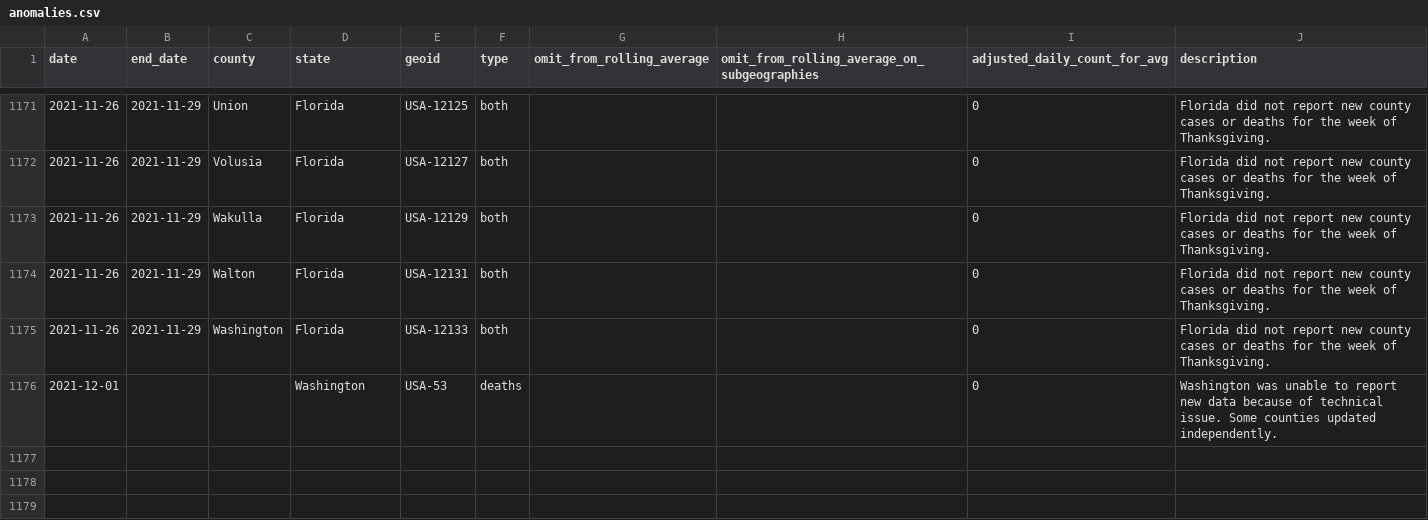
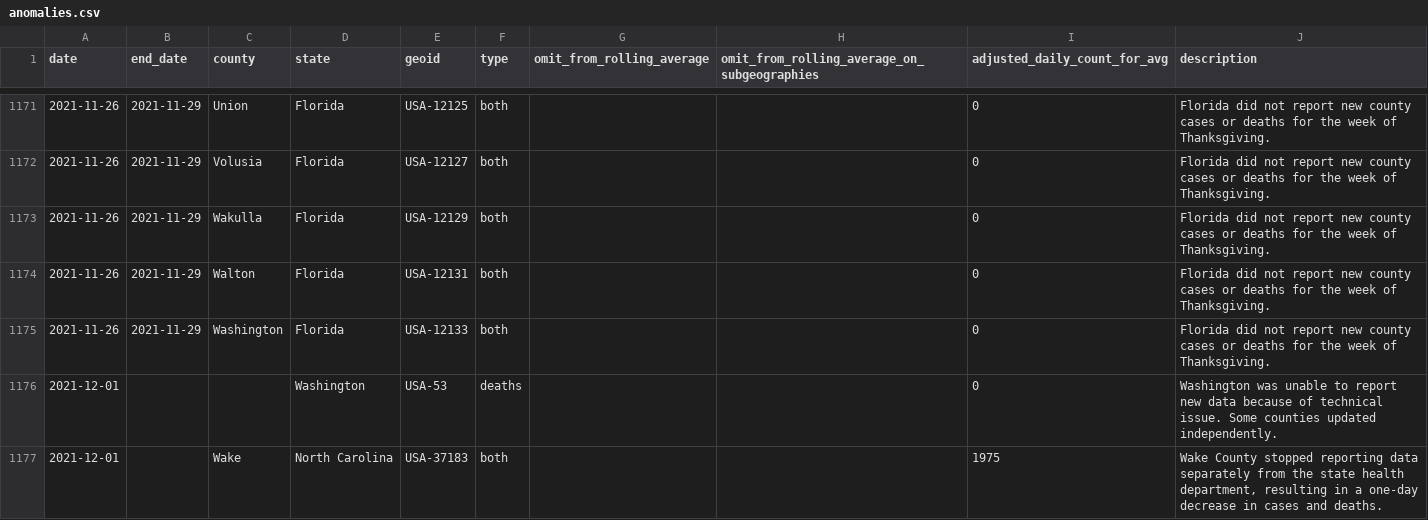
Before and after one commit to nytimes/covid-19-data, a CSV file: rolling-averages/anomalies.csv, drawn as a sheet; only a part is shown, gaps mark what is left out; the diff names each change by its address in the sheet, - before the commit and + after, or states it on an @@ line.

Commit message:
Updating data.

```diff
--- a/rolling-averages/anomalies.csv
+++ b/rolling-averages/anomalies.csv
+row 1177: 2021-12-01 |  | Wake | North Carolina | USA-37183 | both |  |  | 1975 | Wake County stopped reporting data separately from the state health department, resulting in a one-day decrease in cases and deaths.
```
Also changed, not shown: live/us-counties.csv, live/us-states.csv, 6 other files.
